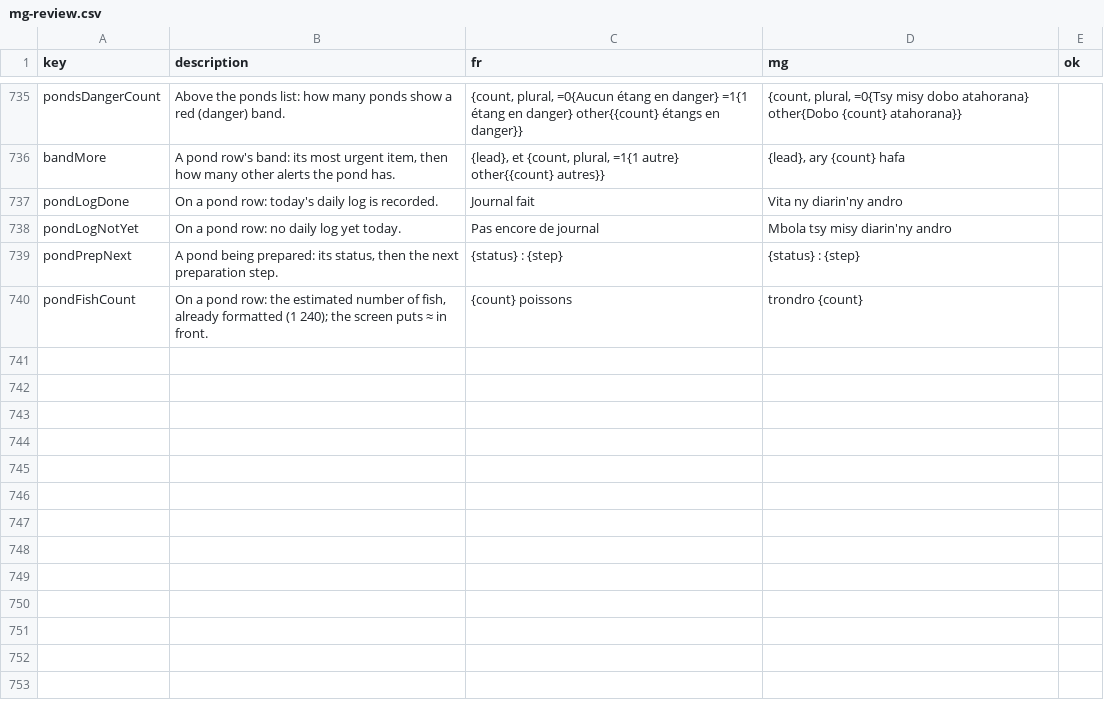
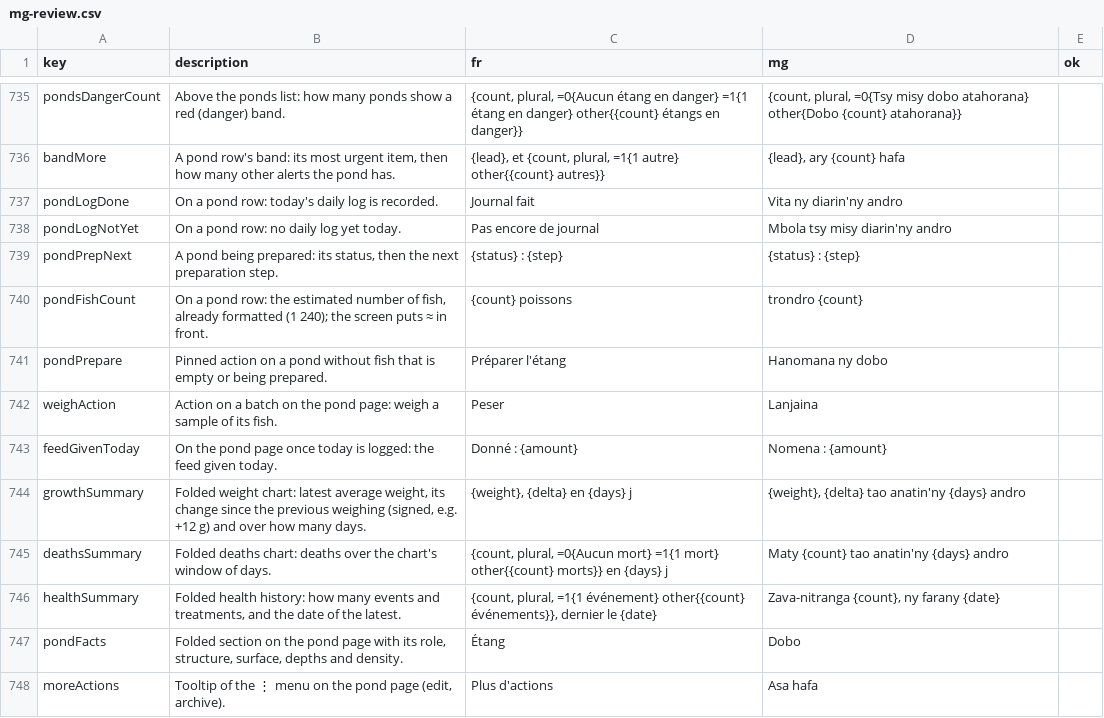
Before and after one commit to mahefatsiresy/dobo, a CSV file: docs/mg-review.csv, drawn as a sheet; only a part is shown, gaps mark what is left out; the diff names each change by its address in the sheet, - before the commit and + after, or states it on an @@ line.

```diff
--- a/docs/mg-review.csv
+++ b/docs/mg-review.csv
+row 741: pondPrepare | Pinned action on a pond without fish that is empty or being prepared. | Préparer l'étang | Hanomana ny dobo
+row 742: weighAction | Action on a batch on the pond page: weigh a sample of its fish. | Peser | Lanjaina
+row 743: feedGivenToday | On the pond page once today is logged: the feed given today. | Donné : {amount} | Nomena : {amount}
+row 744: growthSummary | Folded weight chart: latest average weight, its change since the previous weighing (signed, e.g. +12 g) and over how many days. | {weight}, {delta} en {days} j | {weight}, {delta} tao anatin'ny {days} andro
+row 745: deathsSummary | Folded deaths chart: deaths over the chart's window of days. | {count, plural, =0{Aucun mort} =1{1 mort} other{{count} morts}} en {days} j | Maty {count} tao anatin'ny {days} andro
+row 746: healthSummary | Folded health history: how many events and treatments, and the date of the latest. | {count, plural, =1{1 événement} other{{count} événements}}, dernier le {date} | Zava-nitranga {count}, ny farany {date}
+row 747: pondFacts | Folded section on the pond page with its role, structure, surface, depths and density. | Étang | Dobo
+row 748: moreActions | Tooltip of the ⋮ menu on the pond page (edit, archive). | Plus d'actions | Asa hafa
```
Also changed, not shown: 30 other files.
